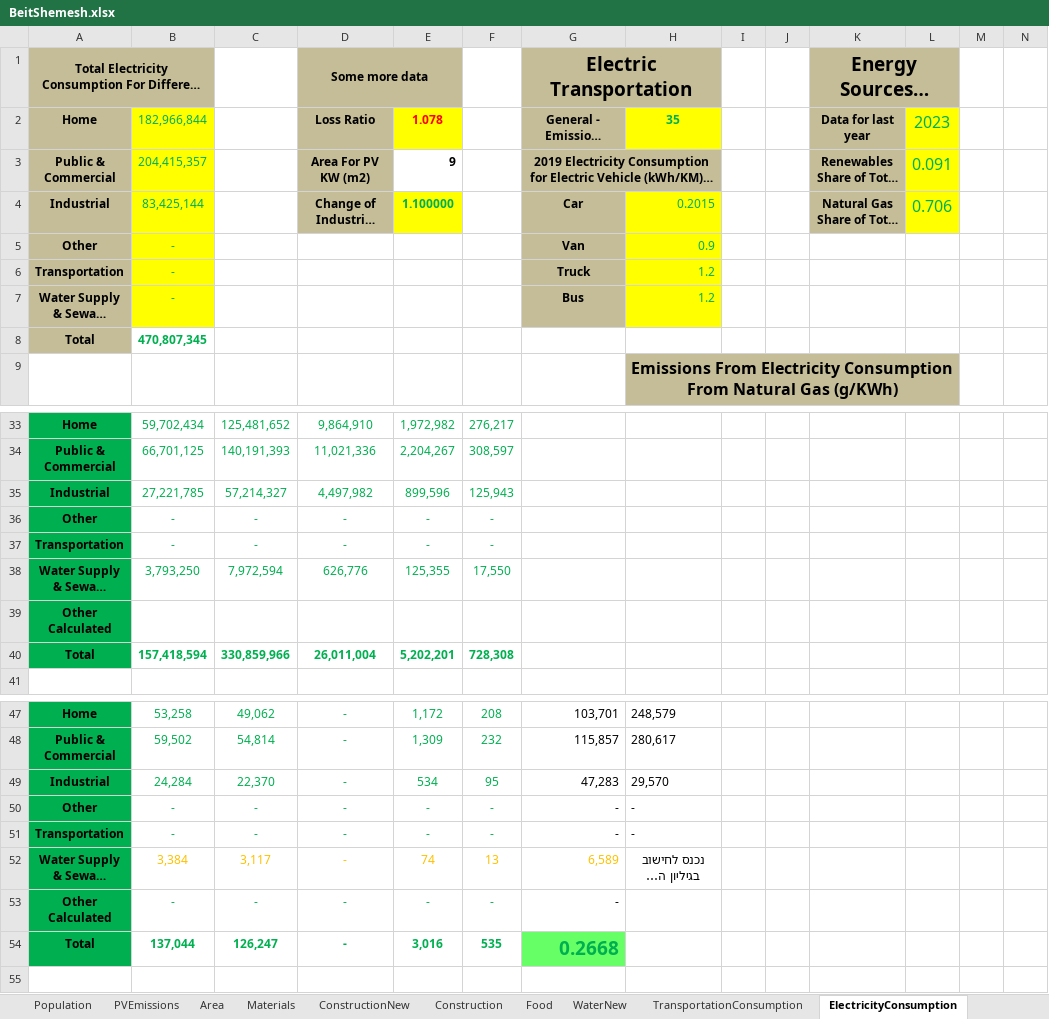
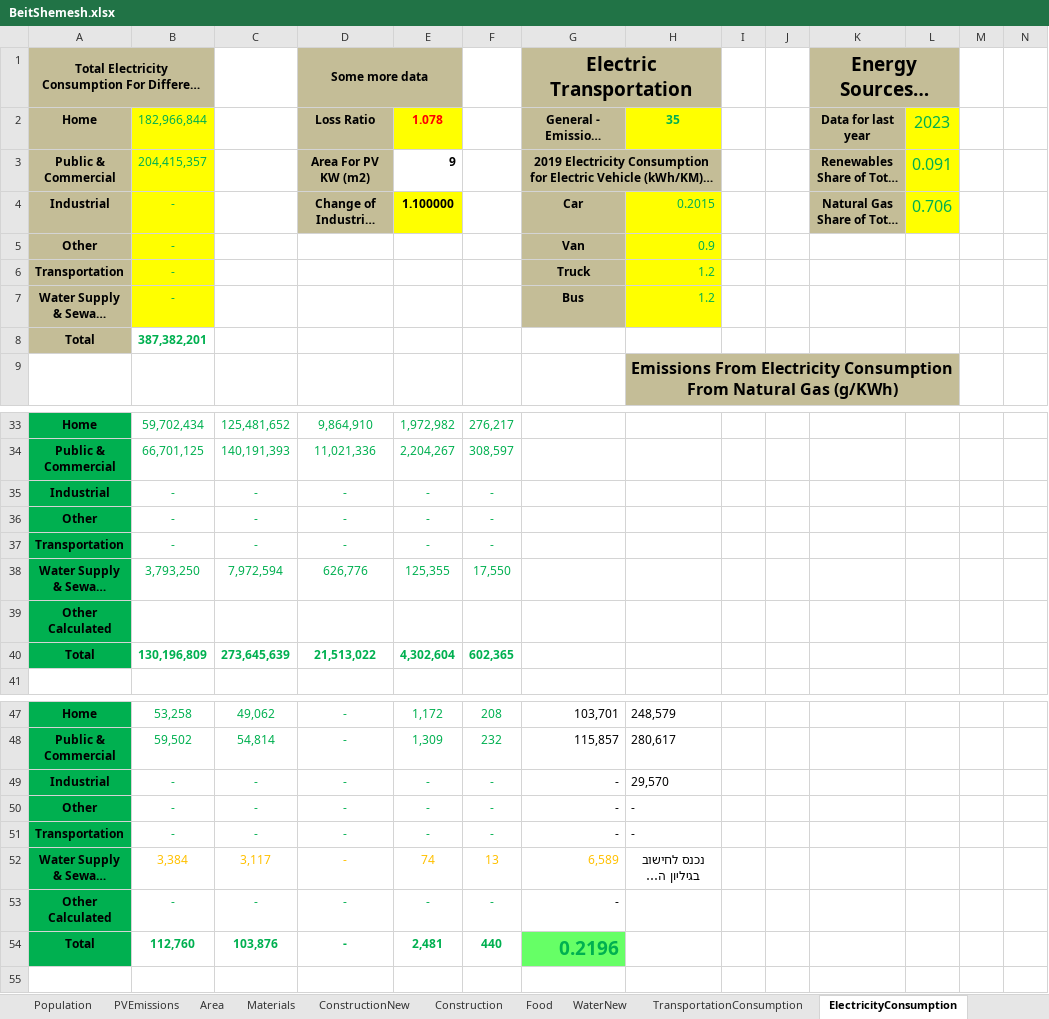
Before and after one commit to LidorTzur/NewVersionCities_Partial, an Excel workbook: Data/BeitShemesh.xlsx, sheet ElectricityConsumption, drawn as a sheet; only a part is shown, gaps mark what is left out; long unchanged cells end in …; values as stored, in another font and other column widths than the file's, no borders; charts and pictures not drawn; removed rows and columns are numbered as before the commit, all else as after; rows hold the shown columns only; the diff names each change by its address in the sheet, - before the commit and + after, or states it on an @@ line.

```diff
--- a/Data/BeitShemesh.xlsx (sheet ElectricityConsumption)
+++ b/Data/BeitShemesh.xlsx (sheet ElectricityConsumption)
-B4: 83,425,144
+B4: -
-E4 text colour: #00B050
+E4 text colour: black
-B8: 470,807,345
+B8: 387,382,201
-row 35: Industrial | 27,221,785 | 57,214,327 | 4,497,982 | 899,596 | 125,943
+row 35: Industrial | - | - | - | - | -
-row 40: Total | 157,418,594 | 330,859,966 | 26,011,004 | 5,202,201 | 728,308
+row 40: Total | 130,196,809 | 273,645,639 | 21,513,022 | 4,302,604 | 602,365
-B49: 24,284
+B49: -
-C49: 22,370
+C49: -
-E49: 534
+E49: -
-F49: 95
+F49: -
-G49: 47,283
+G49: -
-row 54: Total | 137,044 | 126,247 | - | 3,016 | 535 | 0.2668
+row 54: Total | 112,760 | 103,876 | - | 2,481 | 440 | 0.2196
```
Also changed, not shown: sheet Materials, sheet ElectricityManufactureEmissions, sheet Food, formulas that keep their value, charts or pictures, Data/BeerSheva.xlsx, Data/RishonLeZion.xlsx, 48 other files.
